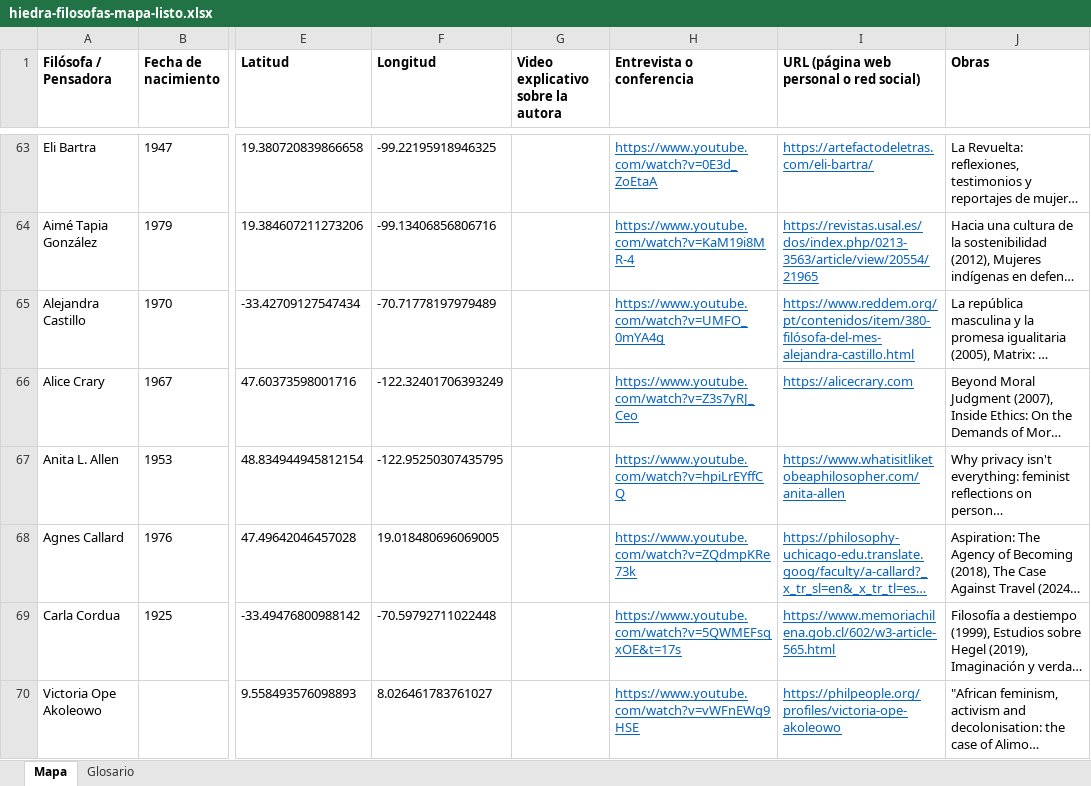
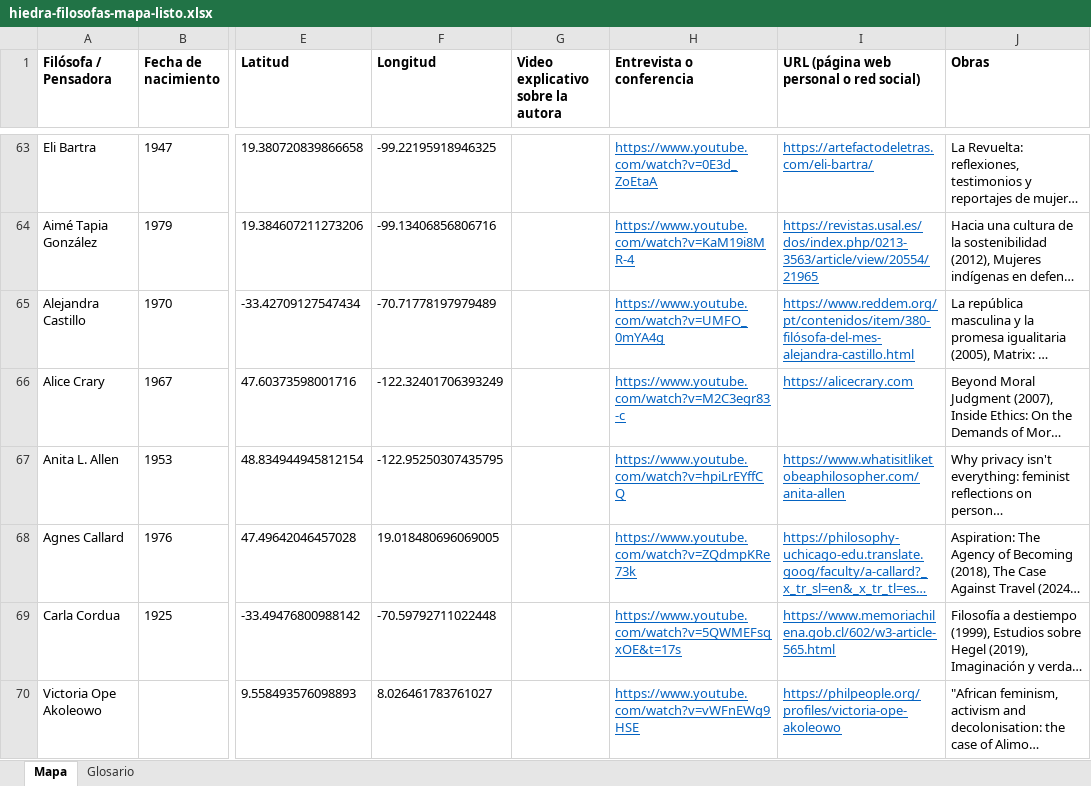
Before and after one commit to leolley/una-hiedra-en-la-grieta, an Excel workbook: hiedra-filosofas-mapa-listo.xlsx, sheet Mapa, drawn as a sheet; only a part is shown, gaps mark what is left out; long unchanged cells end in …; values as stored, in another font and other column widths than the file's, no borders; the diff covers the shown part only; the diff names each change by its address in the sheet, - before the commit and + after, or states it on an @@ line.

```diff
--- a/hiedra-filosofas-mapa-listo.xlsx (sheet Mapa)
+++ b/hiedra-filosofas-mapa-listo.xlsx (sheet Mapa)
-H66 (Entrevista o conferencia): https://www.youtube.com/watch?v=Z3s7yRJ_Ceo
+H66 (Entrevista o conferencia): https://www.youtube.com/watch?v=M2C3egr83-c
```
Also changed, not shown: 25 edited cells elsewhere in this sheet, sheet Glosario.
